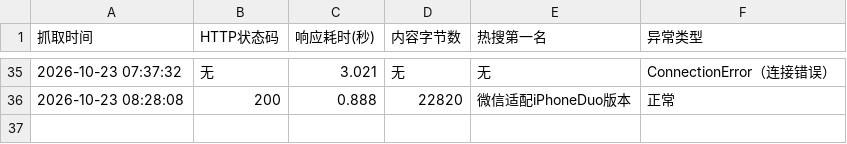
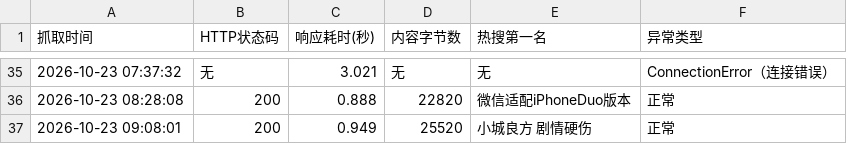
Before and after one commit to A0805/-, a CSV file: weibo_data.csv, drawn as a sheet; only a part is shown, gaps mark what is left out; the diff names each change by its address in the sheet, - before the commit and + after, or states it on an @@ line.

```diff
--- a/weibo_data.csv
+++ b/weibo_data.csv
+row 37: 2026-10-23 09:08:01 | 200 | 0.949 | 25520 | 小城良方 剧情硬伤 | 正常
```
